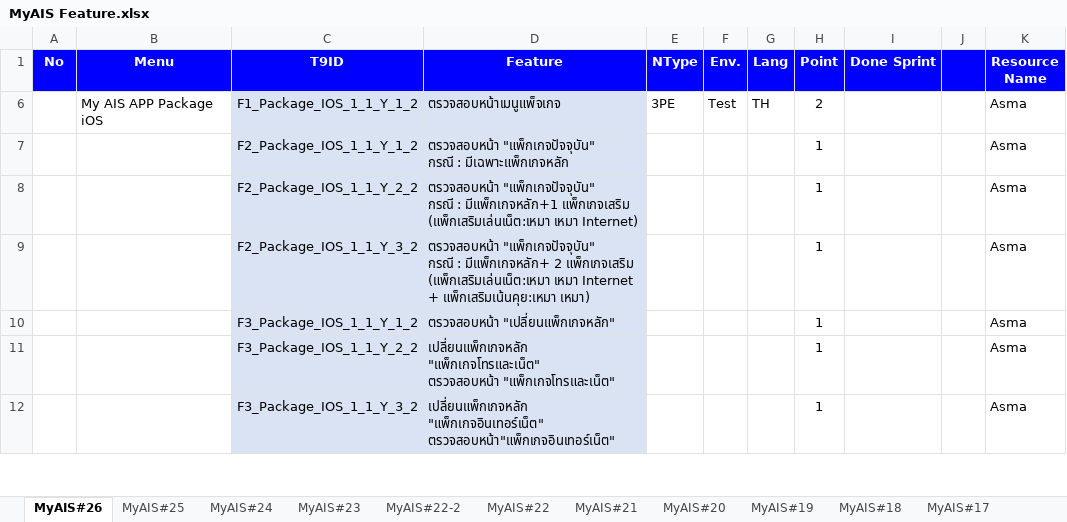
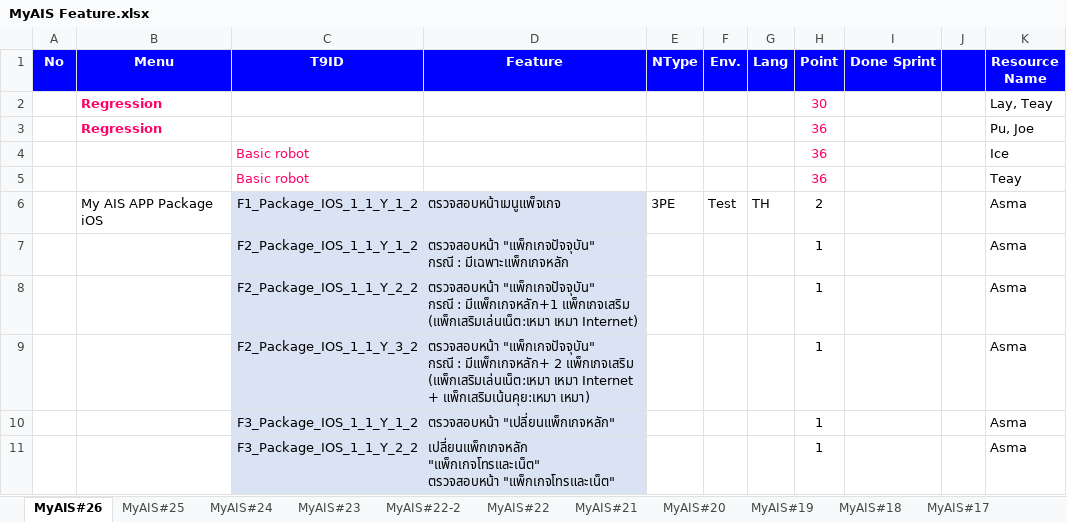
Before and after one commit to AtlasArcadia/SIA_DSO_II, an Excel workbook: Document/My Ais/MyAIS Feature.xlsx, sheet MyAIS#26, drawn as a sheet; only a part is shown; the shorter side is filled out with more unchanged rows; values as stored, in another font and other column widths than the file's, no borders; charts and pictures not drawn; the diff covers the shown part only; the diff names each change by its address in the sheet, - before the commit and + after, or states it on an @@ line.

```diff
--- a/Document/My Ais/MyAIS Feature.xlsx (sheet MyAIS#26)
+++ b/Document/My Ais/MyAIS Feature.xlsx (sheet MyAIS#26)
@@ row 2 unhidden:  | Regression |  |  |  |  |  | 30 |  |  | Lay, Teay @@
@@ row 3 unhidden:  | Regression |  |  |  |  |  | 36 |  |  | Pu, Joe @@
@@ row 4 unhidden:  |  | Basic robot |  |  |  |  | 36 |  |  | Ice @@
@@ row 5 unhidden:  |  | Basic robot |  |  |  |  | 36 |  |  | Teay @@
```
Also changed, not shown: 14 added rows and 220 hidden or unhidden rows elsewhere in this sheet, hidden cells, charts or pictures.
